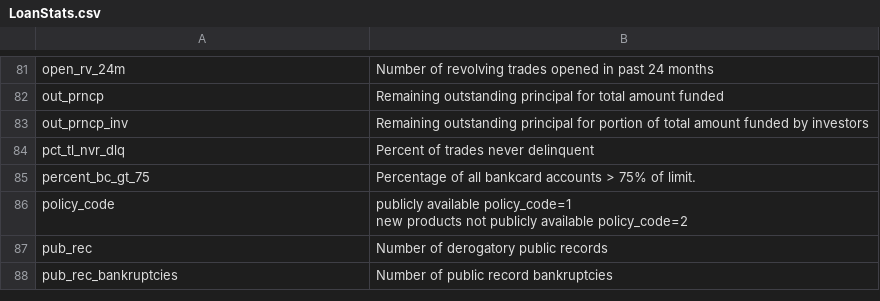
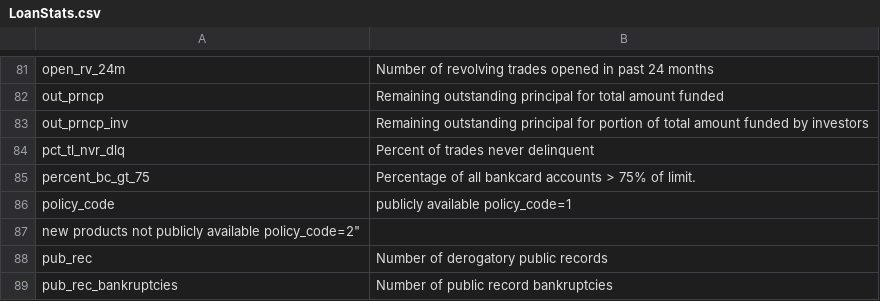
Before and after one commit to argv1/LendingClub-EDA, a CSV file: data/LoanStats.csv, drawn as a sheet; only a part is shown, gaps mark what is left out.

Commit message:
Update LoanStats.csv

```diff
--- a/data/LoanStats.csv
+++ b/data/LoanStats.csv
@@ -85,4 +85,4 @@ pct_tl_nvr_dlq;Percent of trades never delinquent
 percent_bc_gt_75;Percentage of all bankcard accounts > 75% of limit.
-policy_code;"publicly available policy_code=1
-new products not publicly available policy_code=2"
+policy_code;publicly available policy_code=1
+new products not publicly available policy_code=2"
 pub_rec;Number of derogatory public records
```
